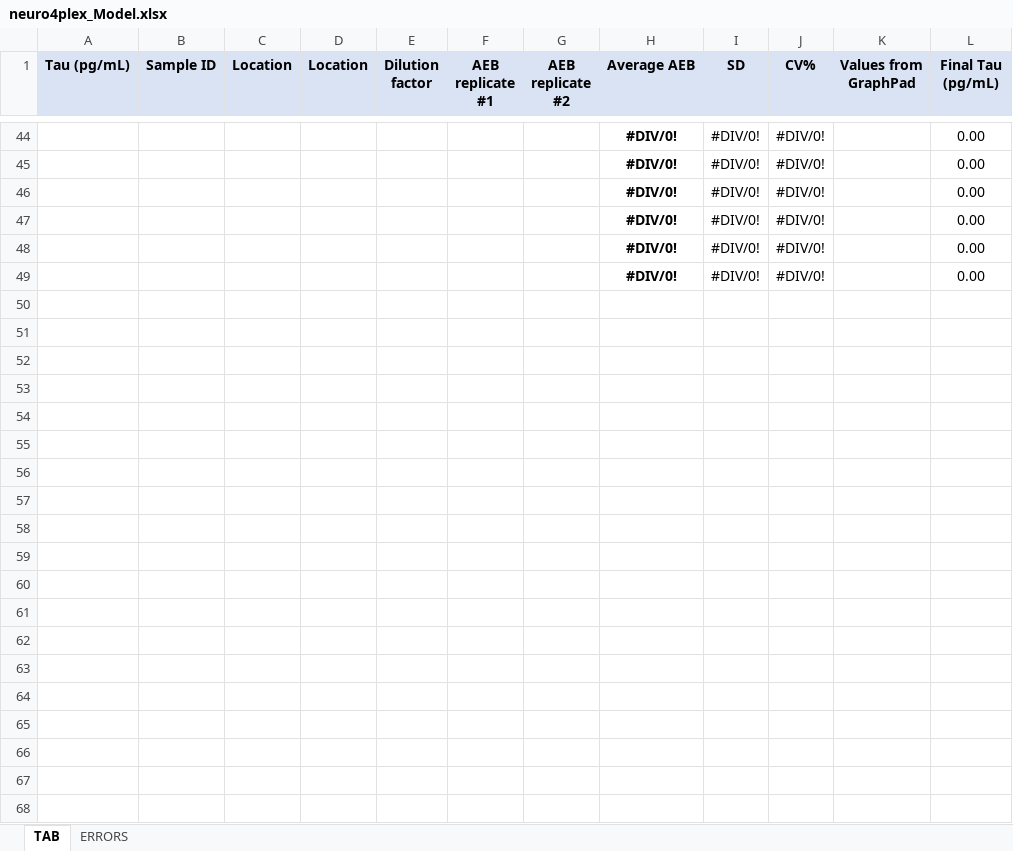
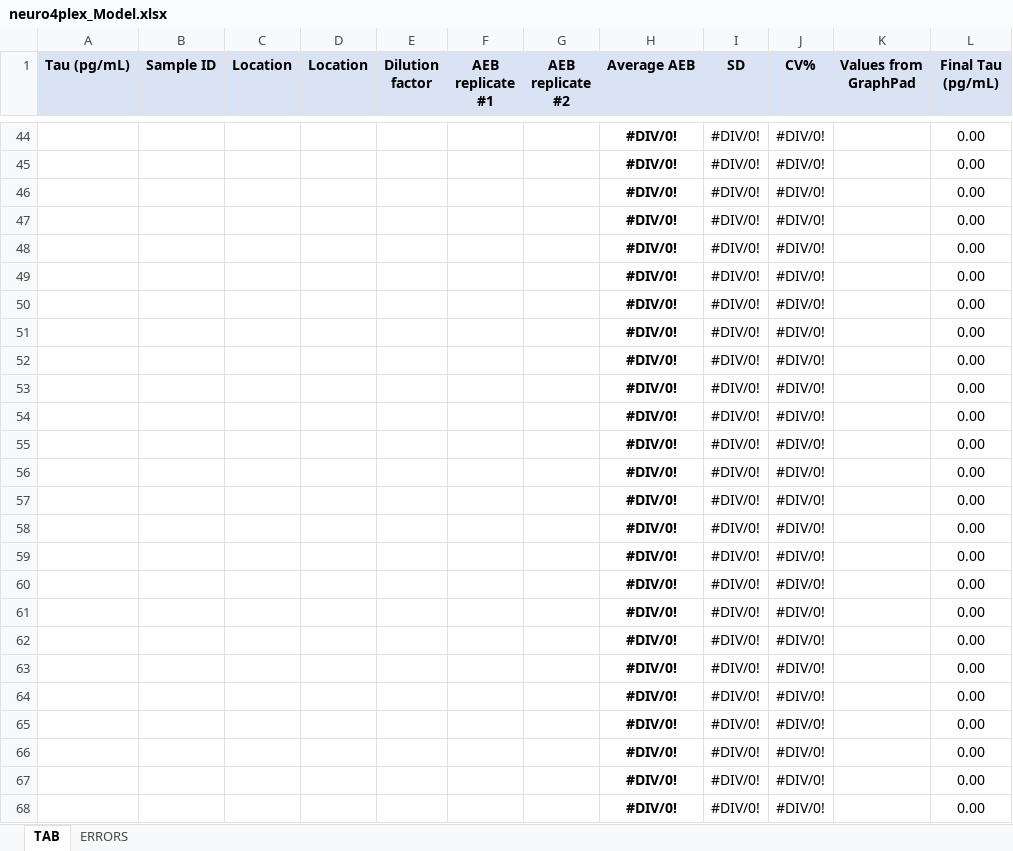
Before and after one commit to rvallade/mutiplexSimoaGenerator, an Excel workbook: multiplexSimoaGenerator/src/main/java/com/multiplexSimoaGenerator/neuro4plex_Model.xlsx, sheet TAB, drawn as a sheet; only a part is shown, gaps mark what is left out; values as stored, in another font and other column widths than the file's, no borders; conditional formats not drawn; the diff covers the shown part only; the diff names each change by its address in the sheet, - before the commit and + after, or states it on an @@ line.

```diff
--- a/multiplexSimoaGenerator/src/main/java/com/multiplexSimoaGenerator/neuro4plex_Model.xlsx (sheet TAB)
+++ b/multiplexSimoaGenerator/src/main/java/com/multiplexSimoaGenerator/neuro4plex_Model.xlsx (sheet TAB)
+row 50:  |  |  |  |  |  |  | #DIV/0! | #DIV/0! | #DIV/0! |  | 0.00
+row 51:  |  |  |  |  |  |  | #DIV/0! | #DIV/0! | #DIV/0! |  | 0.00
+row 52:  |  |  |  |  |  |  | #DIV/0! | #DIV/0! | #DIV/0! |  | 0.00
+row 53:  |  |  |  |  |  |  | #DIV/0! | #DIV/0! | #DIV/0! |  | 0.00
+row 54:  |  |  |  |  |  |  | #DIV/0! | #DIV/0! | #DIV/0! |  | 0.00
+row 55:  |  |  |  |  |  |  | #DIV/0! | #DIV/0! | #DIV/0! |  | 0.00
+row 56:  |  |  |  |  |  |  | #DIV/0! | #DIV/0! | #DIV/0! |  | 0.00
+row 57:  |  |  |  |  |  |  | #DIV/0! | #DIV/0! | #DIV/0! |  | 0.00
+row 58:  |  |  |  |  |  |  | #DIV/0! | #DIV/0! | #DIV/0! |  | 0.00
+row 59:  |  |  |  |  |  |  | #DIV/0! | #DIV/0! | #DIV/0! |  | 0.00
+row 60:  |  |  |  |  |  |  | #DIV/0! | #DIV/0! | #DIV/0! |  | 0.00
+row 61:  |  |  |  |  |  |  | #DIV/0! | #DIV/0! | #DIV/0! |  | 0.00
+row 62:  |  |  |  |  |  |  | #DIV/0! | #DIV/0! | #DIV/0! |  | 0.00
+row 63:  |  |  |  |  |  |  | #DIV/0! | #DIV/0! | #DIV/0! |  | 0.00
+row 64:  |  |  |  |  |  |  | #DIV/0! | #DIV/0! | #DIV/0! |  | 0.00
+row 65:  |  |  |  |  |  |  | #DIV/0! | #DIV/0! | #DIV/0! |  | 0.00
+row 66:  |  |  |  |  |  |  | #DIV/0! | #DIV/0! | #DIV/0! |  | 0.00
+row 67:  |  |  |  |  |  |  | #DIV/0! | #DIV/0! | #DIV/0! |  | 0.00
+row 68:  |  |  |  |  |  |  | #DIV/0! | #DIV/0! | #DIV/0! |  | 0.00
```
Also changed, not shown: 32 added rows elsewhere in this sheet, 5 other files.
